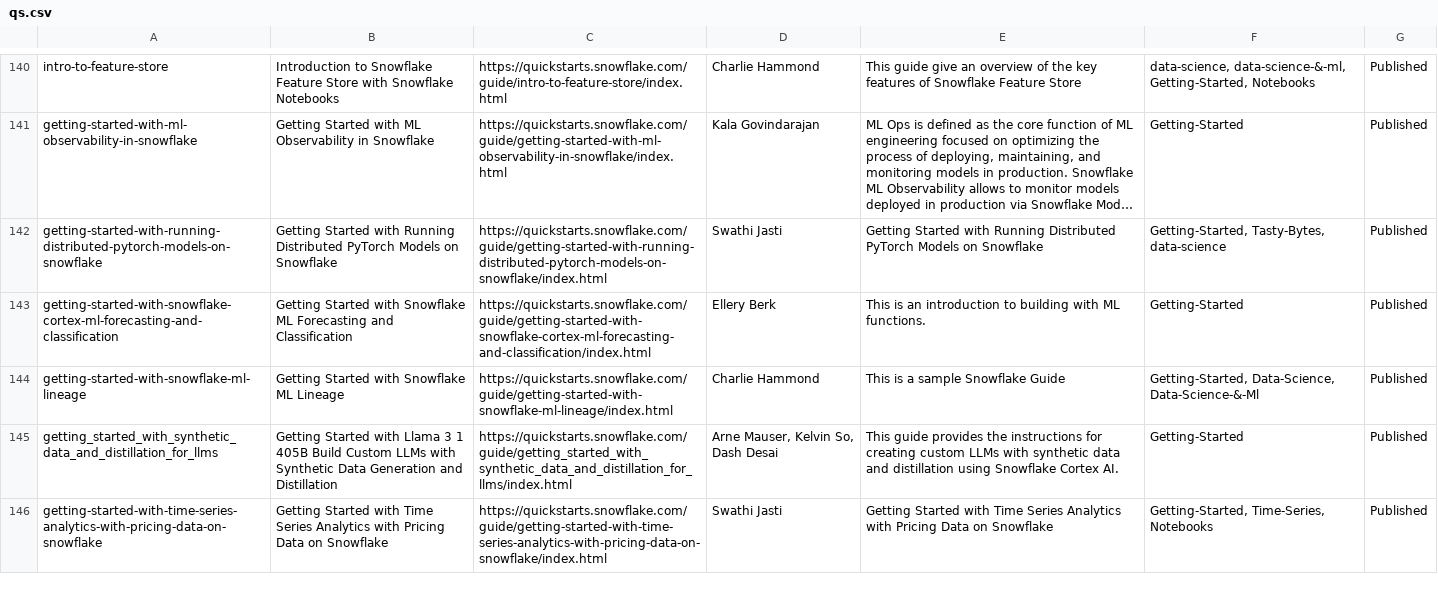
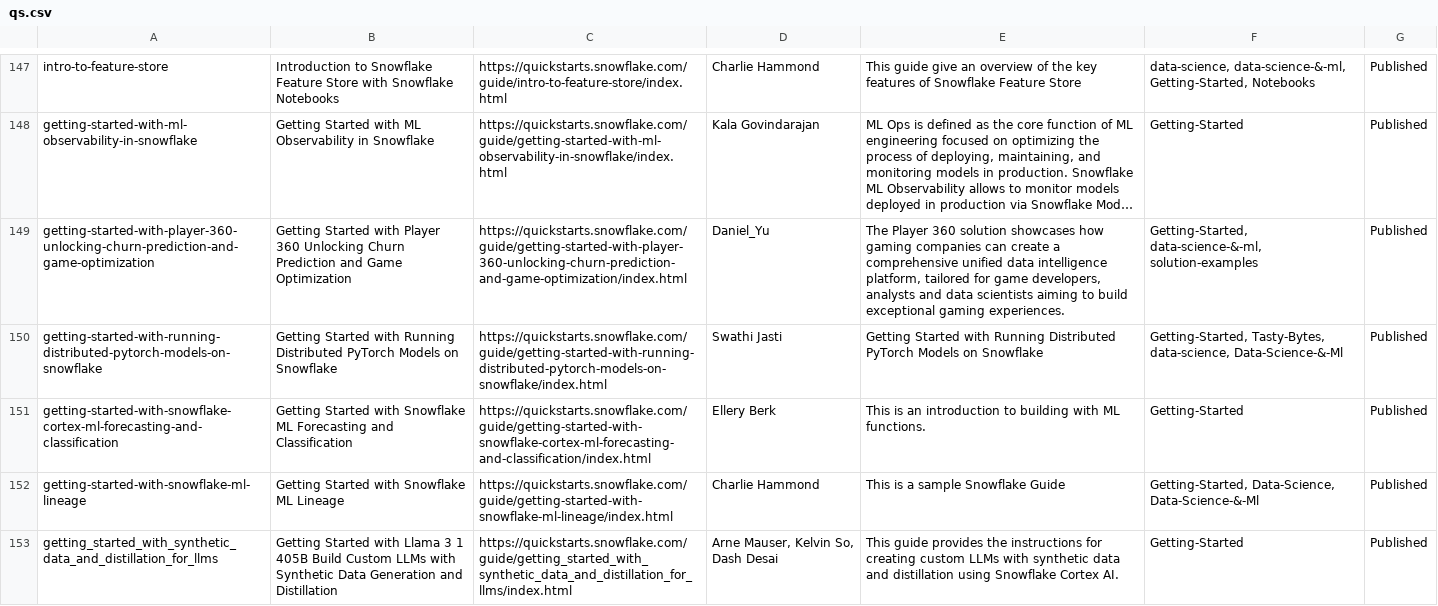
Before and after one commit to iamontheinet/quickstarts-on-snowflake, a CSV file: qs.csv, drawn as a sheet; only a part is shown, gaps mark what is left out; the shorter side is filled out with more unchanged rows; long unchanged cells end in …; addresses are those after the commit; the diff covers the shown part only; the diff names each change by its address in the sheet, - before the commit and + after, or states it on an @@ line.

Commit message:
Updated QS list

```diff
--- a/qs.csv
+++ b/qs.csv
+row 149: getting-started-with-player-360-unlocking-churn-prediction-and-game-optimization | Getting Started with Player 360 Unlocking Churn Prediction and Game Optimization | https://quickstarts.snowflake.com/guide/getting-started-with-player-360-unlocking-churn-prediction-and-game-optimization/index.html | Daniel_Yu | The Player 360 solution showcases how gaming companies can create a comprehensive unified data intelligence platform, tailored for game developers, analysts and data scientists aiming to build exceptional gaming experiences. | Getting-Started, data-science-&-ml, solution-examples | Published
-F150: Getting-Started, Tasty-Bytes, data-science
+F150: Getting-Started, Tasty-Bytes, data-science, Data-Science-&-Ml
```
Also changed, not shown: 10 added rows, 1 removed row and 1 edited cell elsewhere in this file.
